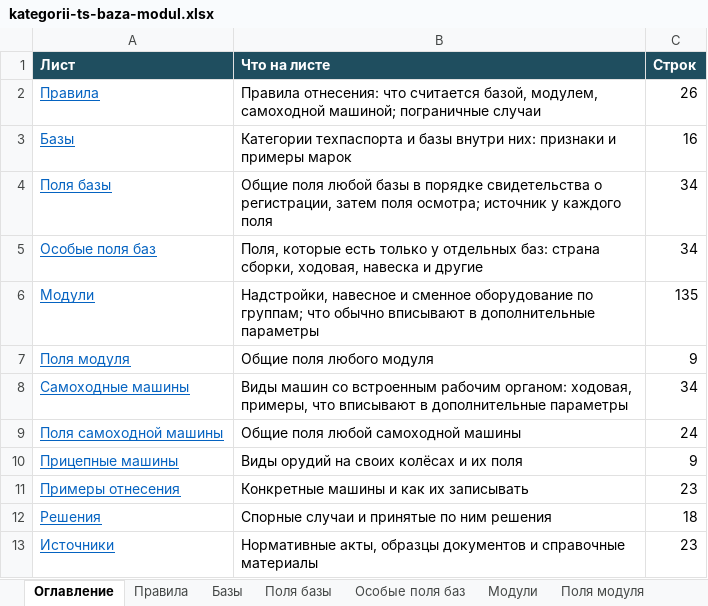
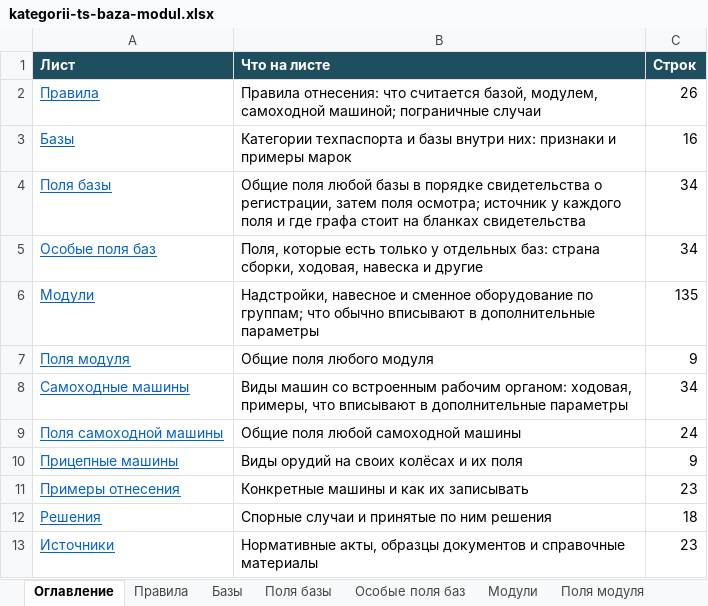
Before and after one commit to NMOsminnov-b-expert/inside, an Excel workbook: docs/kategorii-ts-baza-modul.xlsx, sheet Оглавление, drawn as a sheet; values as stored, in another font and other column widths than the file's, no borders; the diff names each change by its address in the sheet, - before the commit and + after, or states it on an @@ line.

Commit message:
Карточка ТС: база и модули, поля в порядке граф свидетельства
Карточка ОЦ «Транспортные средства» перестроена по справочнику
категоризации. Блок «Вид объекта» выбирает транспортное средство,
самоходную машину или отдельный модуль и ведёт каскадом к базе или
виду. «Машина» и «Регистрация» идут в порядке граф свидетельства; у
каждого поля метка «ТП» или «осмотр», в подсказке — где графа на книжке
2019 года и на бланке «КР №». Модули — таблица и форма выбранного,
дополнительные параметры — с подсказками, что обычно вписывают. VIN
больше не обрезается: несоответствие стандарту — предупреждение.

Данные карточки собираются скриптом из того же справочника, что и
книга docs/kategorii-ts-baza-modul.xlsx. Карточка ТС в гражданском
здании пока на прежней схеме.

Подготовлено в Claude Code по задаче Осминова Н.

```diff
--- a/docs/kategorii-ts-baza-modul.xlsx (sheet Оглавление)
+++ b/docs/kategorii-ts-baza-modul.xlsx (sheet Оглавление)
-B4 (Что на листе): …каждого поля
+B4 (Что на листе): …каждого поля и где графа стоит на бланках свидетельства
```
Also changed, not shown: sheet Поля базы, 13 other files.
